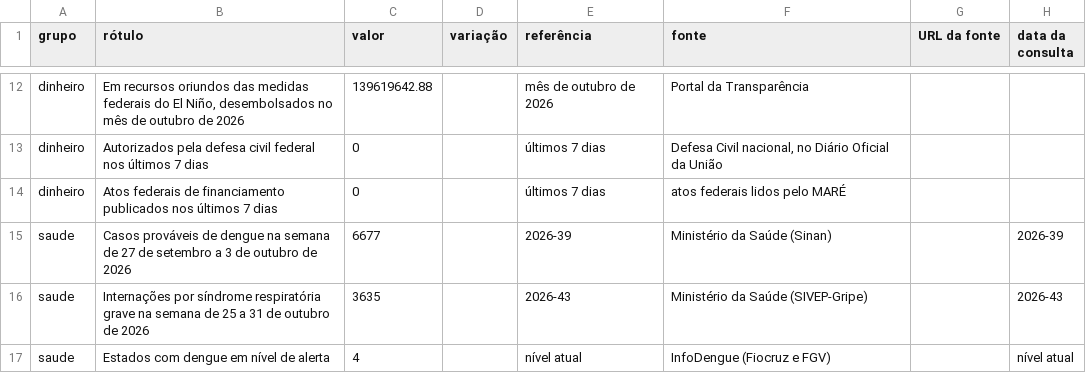
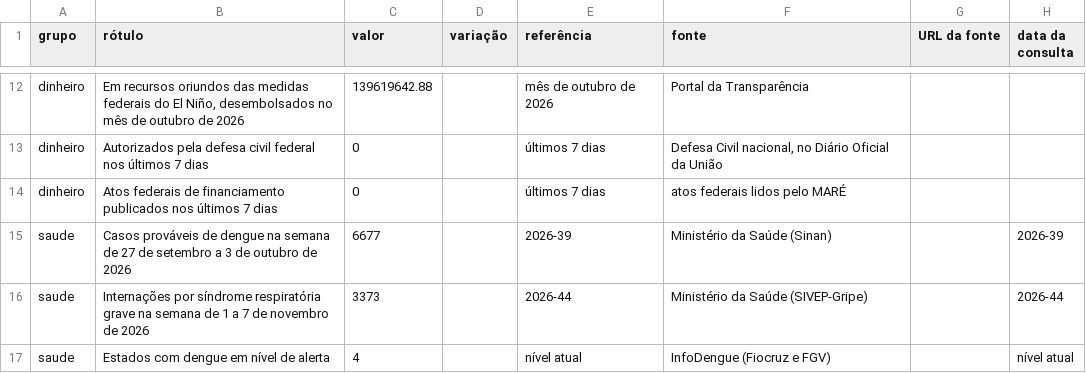
Before and after one commit to monitorelnino/monitorelnino, a CSV file: dados-abertos/imprensa/numeros-2026-11-24.csv, drawn as a sheet; only a part is shown, gaps mark what is left out.

```diff
--- a/dados-abertos/imprensa/numeros-2026-11-24.csv
+++ b/dados-abertos/imprensa/numeros-2026-11-24.csv
@@ -15,3 +15,3 @@ dinheiro,Atos federais de financiamento publicados nos últimos 7 dias,0,,últim
 saude,Casos prováveis de dengue na semana de 27 de setembro a 3 de outubro de 2026,6677,,2026-39,Ministério da Saúde (Sinan),,2026-39
-saude,Internações por síndrome respiratória grave na semana de 25 a 31 de outubro de 2026,3635,,2026-43,Ministério da Saúde (SIVEP-Gripe),,2026-43
+saude,Internações por síndrome respiratória grave na semana de 1 a 7 de novembro de 2026,3373,,2026-44,Ministério da Saúde (SIVEP-Gripe),,2026-44
 saude,Estados com dengue em nível de alerta,4,,nível atual,InfoDengue (Fiocruz e FGV),,nível atual
```
Also changed, not shown: 7 other files.
